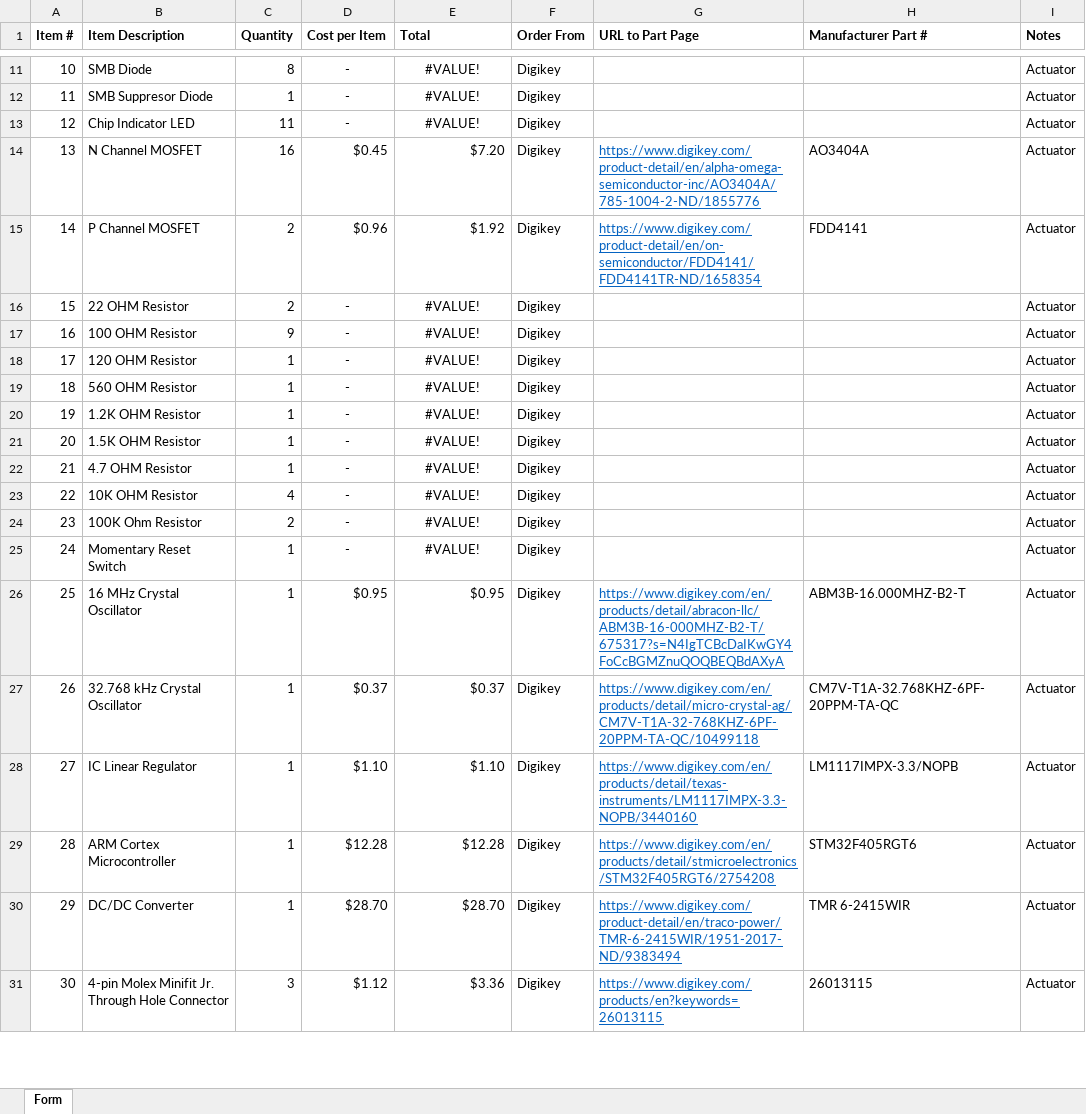
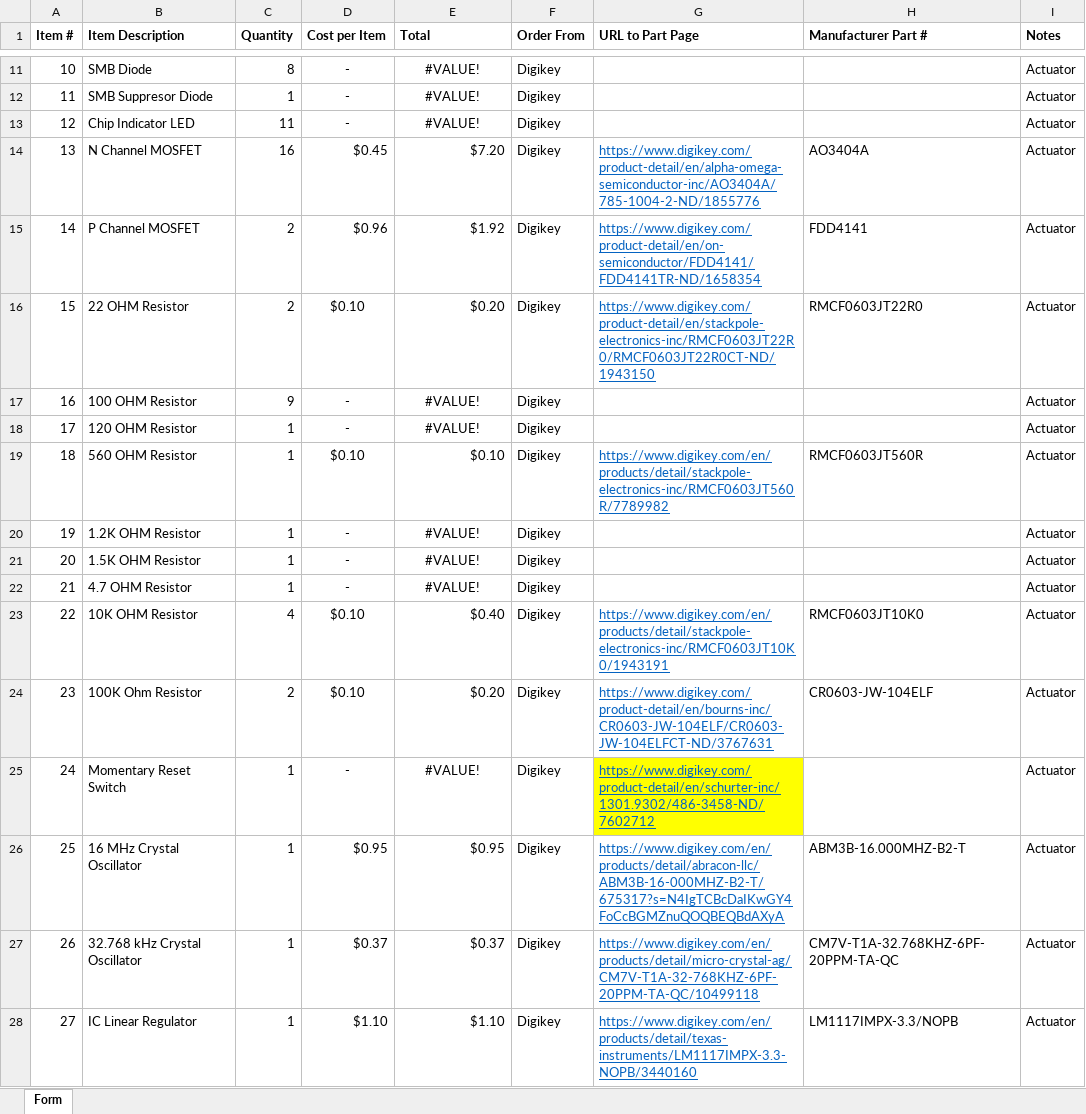
Before and after one commit to osu-uwrt/uwrt_electronics, an Excel workbook: Titan Boards/Actuator/Actuator_SP21_electrical_order.xlsx, sheet Form, drawn as a sheet; only a part is shown, gaps mark what is left out; the shorter side is filled out with more unchanged rows; values as stored, in another font and other column widths than the file's, no borders; table styles not drawn; the diff covers the shown part only; the diff names each change by its address in the sheet, - before the commit and + after, or states it on an @@ line.

```diff
--- a/Titan Boards/Actuator/Actuator_SP21_electrical_order.xlsx (sheet Form)
+++ b/Titan Boards/Actuator/Actuator_SP21_electrical_order.xlsx (sheet Form)
-D16 (Cost per Item): -
+D16 (Cost per Item): $0.10
-E16 (Total): #VALUE!
+E16 (Total): $0.20
-E16 alignment: center
+E16 alignment: right
-G16 (URL to Part Page): (empty)
+G16 (URL to Part Page): https://www.digikey.com/product-detail/en/stackpole-electronics-inc/RMCF0603JT22R0/RMCF0603JT22R0CT-ND/1943150
-H16 (Manufacturer Part #): (empty)
+H16 (Manufacturer Part #): RMCF0603JT22R0
-D19 (Cost per Item): -
+D19 (Cost per Item): $0.10
-E19 (Total): #VALUE!
+E19 (Total): $0.10
-E19 alignment: center
+E19 alignment: right
-G19 (URL to Part Page): (empty)
+G19 (URL to Part Page): https://www.digikey.com/en/products/detail/stackpole-electronics-inc/RMCF0603JT560R/7789982
-H19 (Manufacturer Part #): (empty)
+H19 (Manufacturer Part #): RMCF0603JT560R
-D23:D24 (Cost per Item): -
+D23:D24 (Cost per Item): $0.10
-E23 (Total): #VALUE!
+E23 (Total): $0.40
-E23:E24 alignment: center
+E23:E24 alignment: right
-G23 (URL to Part Page): (empty)
+G23 (URL to Part Page): https://www.digikey.com/en/products/detail/stackpole-electronics-inc/RMCF0603JT10K0/1943191
-H23 (Manufacturer Part #): (empty)
+H23 (Manufacturer Part #): RMCF0603JT10K0
-E24 (Total): #VALUE!
+E24 (Total): $0.20
-G24 (URL to Part Page): (empty)
+G24 (URL to Part Page): https://www.digikey.com/product-detail/en/bourns-inc/CR0603-JW-104ELF/CR0603-JW-104ELFCT-ND/3767631
-H24 (Manufacturer Part #): (empty)
+H24 (Manufacturer Part #): CR0603-JW-104ELF
-G25 (URL to Part Page): (empty)
+G25 (URL to Part Page): https://www.digikey.com/product-detail/en/schurter-inc/1301.9302/486-3458-ND/7602712
-G25 fill: none
+G25 fill: #FFFF00
```
Also changed, not shown: 1 added row, 17 edited cells and cell formats elsewhere in this sheet, formulas that keep their value.
